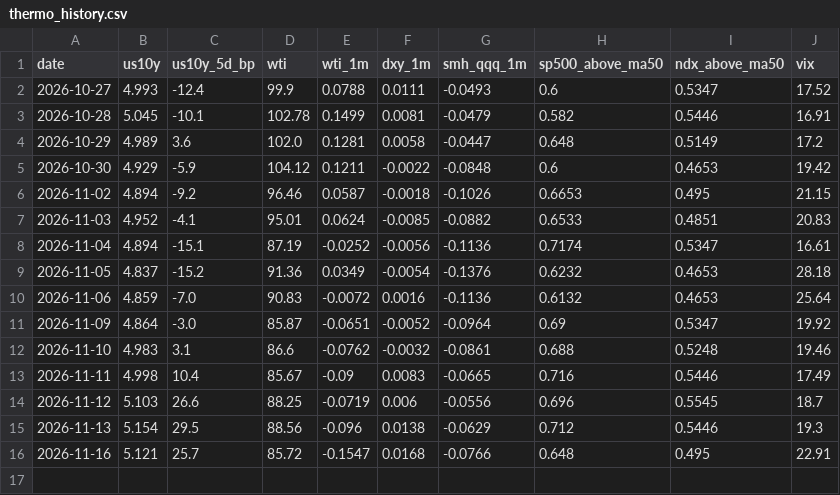
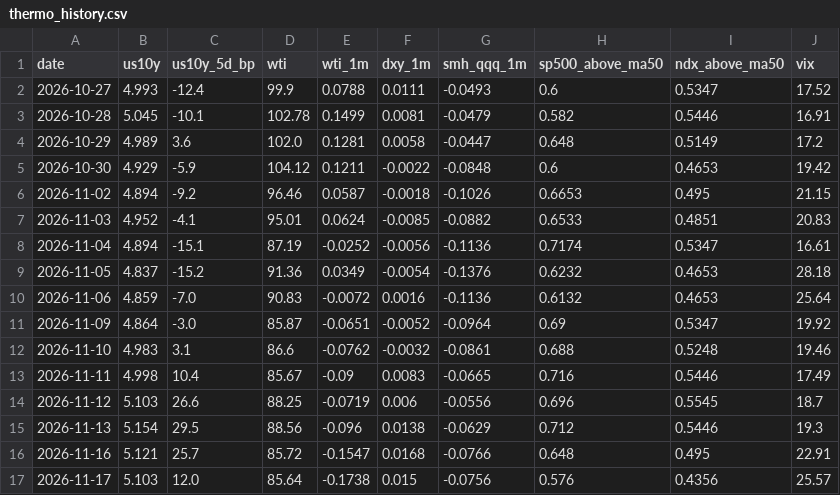
Before and after one commit to yAmeRo6666/sim-prices, a CSV file: thermo_history.csv, drawn as a sheet.

```diff
--- a/thermo_history.csv
+++ b/thermo_history.csv
@@ -16 +16,2 @@ date,us10y,us10y_5d_bp,wti,wti_1m,dxy_1m,smh_qqq_1m,sp500_above_ma50,ndx_above_m
 2026-11-16,5.121,25.7,85.72,-0.1547,0.0168,-0.0766,0.648,0.495,22.91
+2026-11-17,5.103,12.0,85.64,-0.1738,0.015,-0.0756,0.576,0.4356,25.57
```
Also changed, not shown: screen_log.csv, 7 other files.
